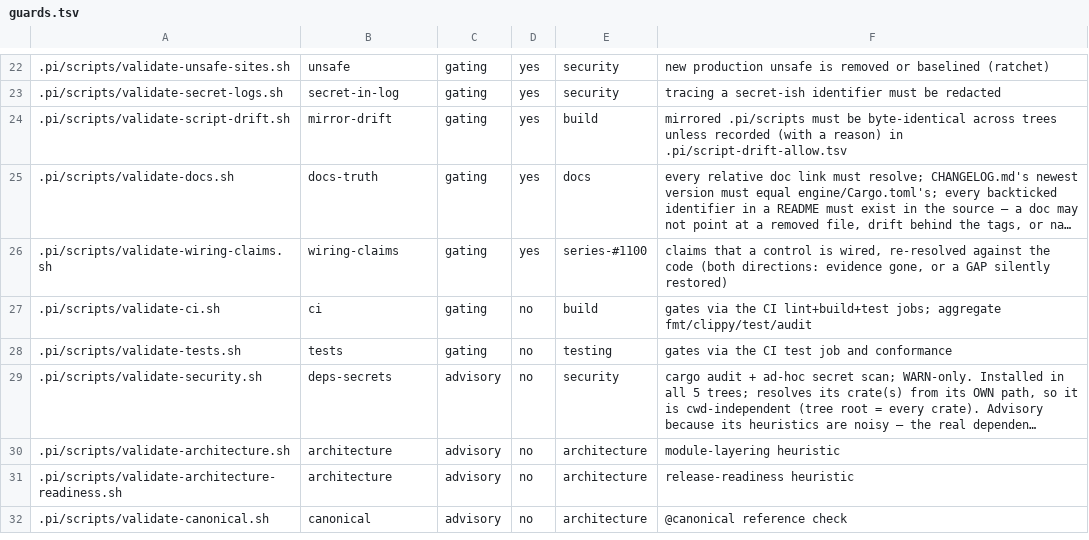
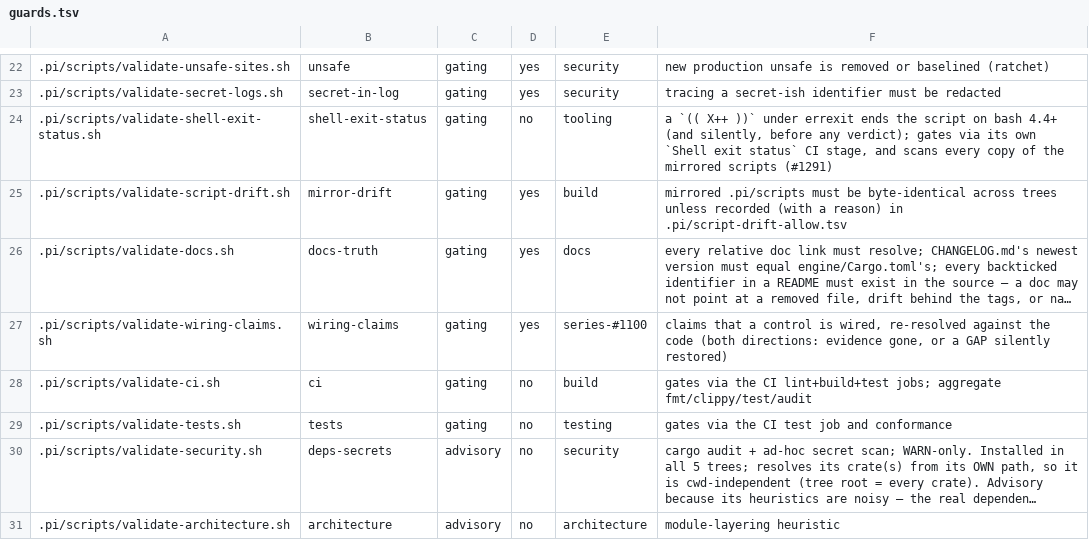
Before and after one commit to arman-jalili/rigorix-oss, a TSV file: .pi/guards.tsv, drawn as a sheet; only a part is shown, gaps mark what is left out; the shorter side is filled out with more unchanged rows; long unchanged cells end in …; the diff names each change by its address in the sheet, - before the commit and + after, or states it on an @@ line.

Commit message:
fix: #1291 — 177 arithmetic counters can no longer end a script under errexit (#1292)
* fix(scripts): 177 arithmetic counters can no longer end a script under errexit (#1291)

`(( X++ ))` returns 1 when the result is 0, so the first increment of a zeroed
counter failed. bash 3.2 (macOS, where every measurement of these scripts has
been taken) hides it; the bash 4.4+ on CI ends the script — measured on
validate_agent_output.sh, same input: 21 lines and a verdict on a Mac, 0 lines
and silence on Linux, both exit 1.

The scan found 177 sites, not 167: in addition to the standalone statements,
ten are `log_pass() { echo ...; ((PASS++)); }` one-liners. There the *function*
returns 1, and calling a failing function is a failed command under errexit on
every shell — measured: stage_docs_policy.sh died after its first passing check
on macOS too, so ten of these have been truncating stage output where nothing
was blamed on the shell at all.

- every site becomes the assignment form `X=$((X + 1))` (and `X=$((X - 1))`),
  which always returns 0 and does not swallow a real failure the way
  `(( X++ )) || true` would; 177 sites across 41 file instances (22 distinct
  contents, five copies of the shared scripts). Every counter in scope is
  initialised before use, so the $((...))-on-unset difference cannot bite.
- new guard .pi/scripts/validate-shell-exit-status.sh in all five copies: a
  6-case self-test runs before the scan (standalone, one-liner tail, last line;
  clean on &&, ||, if, while, assignment form and set +e files), plus an
  assertion that the report carries path:line.
- new CI stage `Shell exit status`, mandatory in the Final Gate and listed in
  the stage report like every other stage.

Seeded: restoring ((PASSED++)) in run_preflight.sh fails the guard naming
.pi/scripts/ci/run_preflight.sh:68 and exits 1; the restored tree exits 0.

* docs(plans): PR body for #1291

* chore(guards): register the shell exit-status guard (#1291)

The audit job's validate-guards.sh fails the build for any root
.pi/scripts/validate-*.sh that is not classified in .pi/guards.tsv, so the new
guard could not be merged unregistered. Gating, run_here=no: it gates through
its own `Shell exit status` CI stage rather than the audit job.

```diff
--- a/.pi/guards.tsv
+++ b/.pi/guards.tsv
+row 24: .pi/scripts/validate-shell-exit-status.sh | shell-exit-status | gating | no | tooling | a `(( X++ ))` under errexit ends the script on bash 4.4+ (and silently, before any verdict); gates via its own `Shell exit status` CI stage, and scans every copy of the mirrored scripts (#1291)
```
Also changed, not shown: 59 other files.
